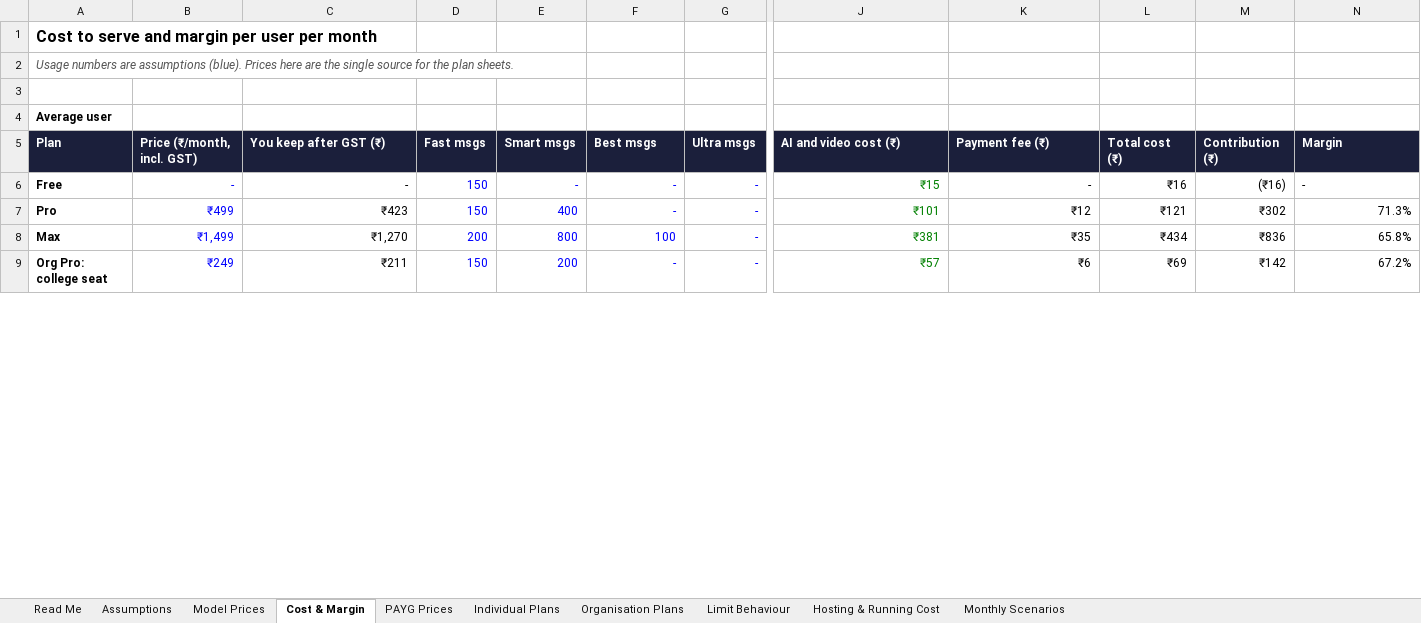
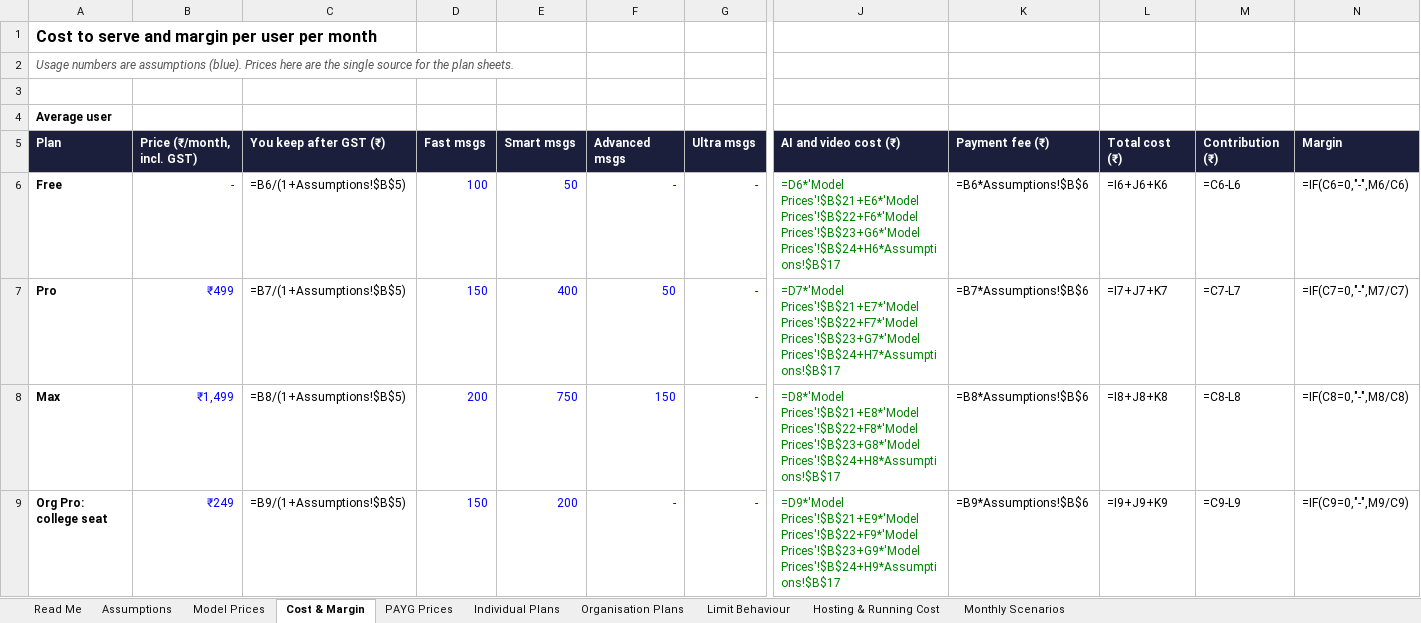
Before and after one commit to GranthanAI/billing-service, an Excel workbook: docs/GranthanAI_Subscription_Plans.xlsx, sheet Cost & Margin, drawn as a sheet; only a part is shown, gaps mark what is left out; values as stored, in another font and other column widths than the file's, no borders; formulas without a stored value are shown as written; the diff covers the shown part only; the diff names each change by its address in the sheet, - before the commit and + after, or states it on an @@ line.

```diff
--- a/docs/GranthanAI_Subscription_Plans.xlsx (sheet Cost & Margin)
+++ b/docs/GranthanAI_Subscription_Plans.xlsx (sheet Cost & Margin)
-F5: Best msgs
+F5: Advanced msgs
-C6: -
+C6: =B6/(1+Assumptions!$B$5)
-D6: 150
+D6: 100
-E6: -
+E6: 50
-J6: ₹15
+J6: =D6*'Model Prices'!$B$21+E6*'Model Prices'!$B$22+F6*'Model Prices'!$B$23+G6*'Model Prices'!$B$24+H6*Assumptions!$B$17
-K6: -
+K6: =B6*Assumptions!$B$6
-L6: ₹16
+L6: =I6+J6+K6
-M6: (₹16)
+M6: =C6-L6
-N6: -
+N6: =IF(C6=0,"-",M6/C6)
-C7: ₹423
+C7: =B7/(1+Assumptions!$B$5)
-F7: -
+F7: 50
-J7: ₹101
+J7: =D7*'Model Prices'!$B$21+E7*'Model Prices'!$B$22+F7*'Model Prices'!$B$23+G7*'Model Prices'!$B$24+H7*Assumptions!$B$17
-K7: ₹12
+K7: =B7*Assumptions!$B$6
-L7: ₹121
+L7: =I7+J7+K7
-M7: ₹302
+M7: =C7-L7
-N7: 71.3%
+N7: =IF(C7=0,"-",M7/C7)
-C8: ₹1,270
+C8: =B8/(1+Assumptions!$B$5)
-E8: 800
+E8: 750
-F8: 100
+F8: 150
-J8: ₹381
+J8: =D8*'Model Prices'!$B$21+E8*'Model Prices'!$B$22+F8*'Model Prices'!$B$23+G8*'Model Prices'!$B$24+H8*Assumptions!$B$17
-K8: ₹35
+K8: =B8*Assumptions!$B$6
-L8: ₹434
+L8: =I8+J8+K8
-M8: ₹836
+M8: =C8-L8
-N8: 65.8%
+N8: =IF(C8=0,"-",M8/C8)
-C9: ₹211
+C9: =B9/(1+Assumptions!$B$5)
-J9: ₹57
+J9: =D9*'Model Prices'!$B$21+E9*'Model Prices'!$B$22+F9*'Model Prices'!$B$23+G9*'Model Prices'!$B$24+H9*Assumptions!$B$17
-K9: ₹6
+K9: =B9*Assumptions!$B$6
-L9: ₹69
+L9: =I9+J9+K9
-M9: ₹142
+M9: =C9-L9
-N9: 67.2%
+N9: =IF(C9=0,"-",M9/C9)
```
Also changed, not shown: 91 edited cells elsewhere in this sheet, sheet Model Prices, sheet Monthly Scenarios, sheet Read Me, sheet PAYG Prices, sheet Individual Plans, sheet Hosting & Running Cost, 3 more sheets, 1 other file.
